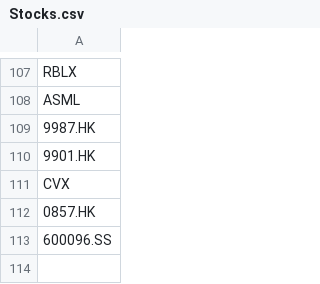
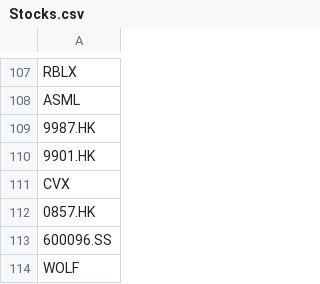
Before and after one commit to limhongwei/stocks, a CSV file: Stocks.csv, drawn as a sheet; only a part is shown, gaps mark what is left out.

Commit message:
Update Stocks.csv

```diff
--- a/Stocks.csv
+++ b/Stocks.csv
@@ -113 +113,2 @@ CVX
 600096.SS
+WOLF
```
